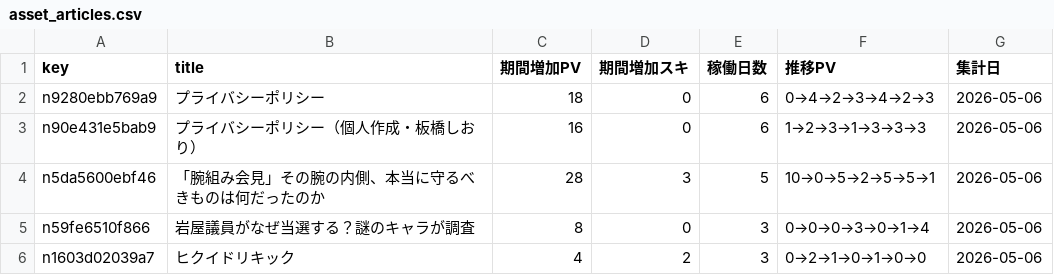
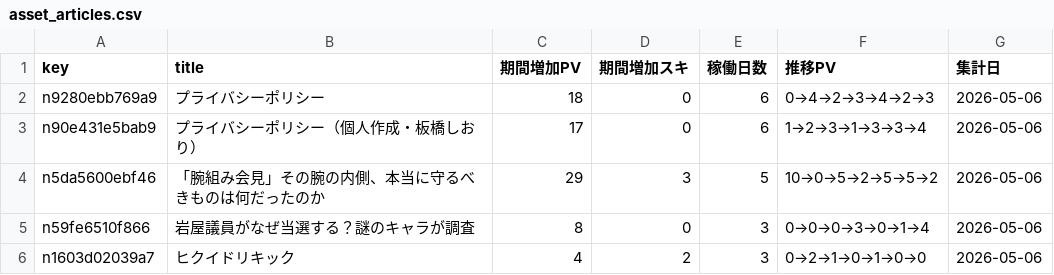
Before and after one commit to ganden0807-collab/note-stats-tracker, a CSV file: data/asset_articles.csv, drawn as a sheet.

```diff
--- a/data/asset_articles.csv
+++ b/data/asset_articles.csv
@@ -2,4 +2,4 @@ key,title,期間増加PV,期間増加スキ,稼働日数,推移PV,集計日
 n9280ebb769a9,プライバシーポリシー,18,0,6,0→4→2→3→4→2→3,2026-05-06
-n90e431e5bab9,プライバシーポリシー（個人作成・板橋しおり）,16,0,6,1→2→3→1→3→3→3,2026-05-06
-n5da5600ebf46,「腕組み会見」その腕の内側、本当に守るべきものは何だったのか,28,3,5,10→0→5→2→5→5→1,2026-05-06
+n90e431e5bab9,プライバシーポリシー（個人作成・板橋しおり）,17,0,6,1→2→3→1→3→3→4,2026-05-06
+n5da5600ebf46,「腕組み会見」その腕の内側、本当に守るべきものは何だったのか,29,3,5,10→0→5→2→5→5→2,2026-05-06
 n59fe6510f866,岩屋議員がなぜ当選する？謎のキャラが調査,8,0,3,0→0→0→3→0→1→4,2026-05-06
```
Also changed, not shown: data/daily_summary.csv, data/period_ranking.csv, 2 other files.
